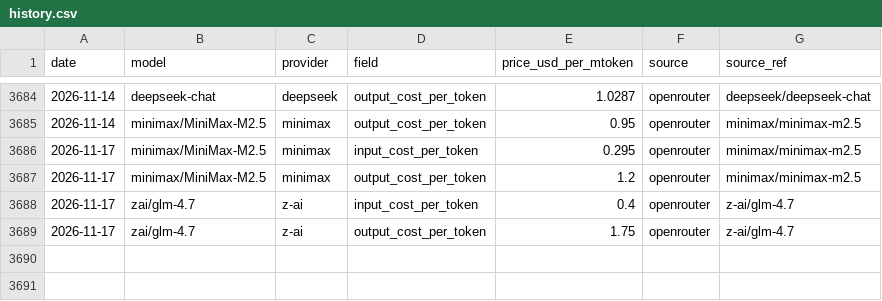
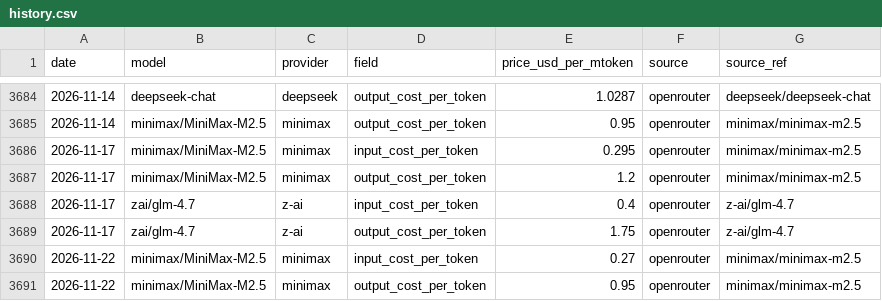
Before and after one commit to cherielilili/llm-pricing-tracker, a CSV file: data/history.csv, drawn as a sheet; only a part is shown, gaps mark what is left out; the diff names each change by its address in the sheet, - before the commit and + after, or states it on an @@ line.

```diff
--- a/data/history.csv
+++ b/data/history.csv
+row 3690: 2026-11-22 | minimax/MiniMax-M2.5 | minimax | input_cost_per_token | 0.27 | openrouter | minimax/minimax-m2.5
+row 3691: 2026-11-22 | minimax/MiniMax-M2.5 | minimax | output_cost_per_token | 0.95 | openrouter | minimax/minimax-m2.5
```
Also changed, not shown: 2 other files.
